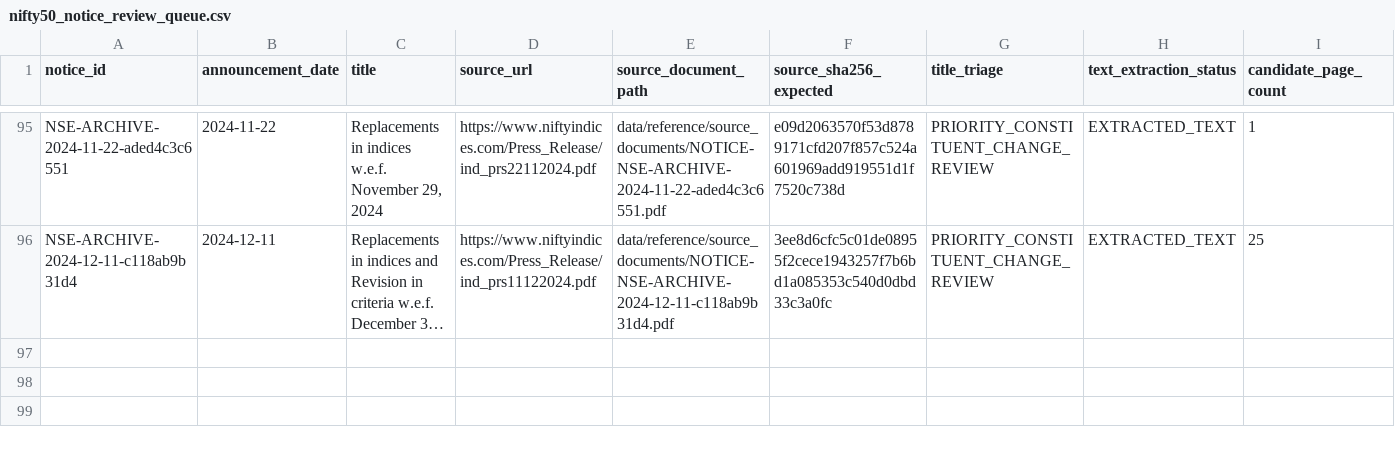
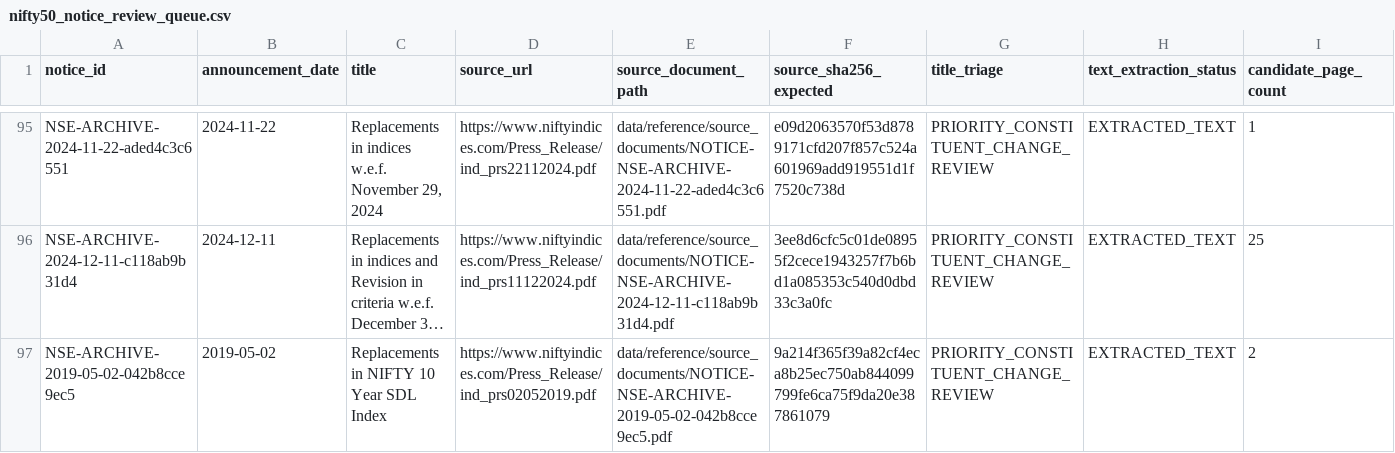
Before and after one commit to vishwasgarg5/Trader, a CSV file: data/reference/nifty50_notice_review_queue.csv, drawn as a sheet; only a part is shown, gaps mark what is left out; long unchanged cells end in …; rows hold the shown columns only; the diff names each change by its address in the sheet, - before the commit and + after, or states it on an @@ line.

Commit message:
Record AI-only screening of 2019-05-02 NSE notice

```diff
--- a/data/reference/nifty50_notice_review_queue.csv
+++ b/data/reference/nifty50_notice_review_queue.csv
+row 97: NSE-ARCHIVE-2019-05-02-042b8cce9ec5 | 2019-05-02 | Replacements in NIFTY 10 Year SDL Index | https://www.niftyindices.com/Press_Release/ind_prs02052019.pdf | data/reference/source_documents/NOTICE-NSE-ARCHIVE-2019-05-02-042b8cce9ec5.pdf | 9a214f365f39a82cf4eca8b25ec750ab844099799fe6ca75f9da20e387861079 | PRIORITY_CONSTITUENT_CHANGE_REVIEW | EXTRACTED_TEXT | 2
```
